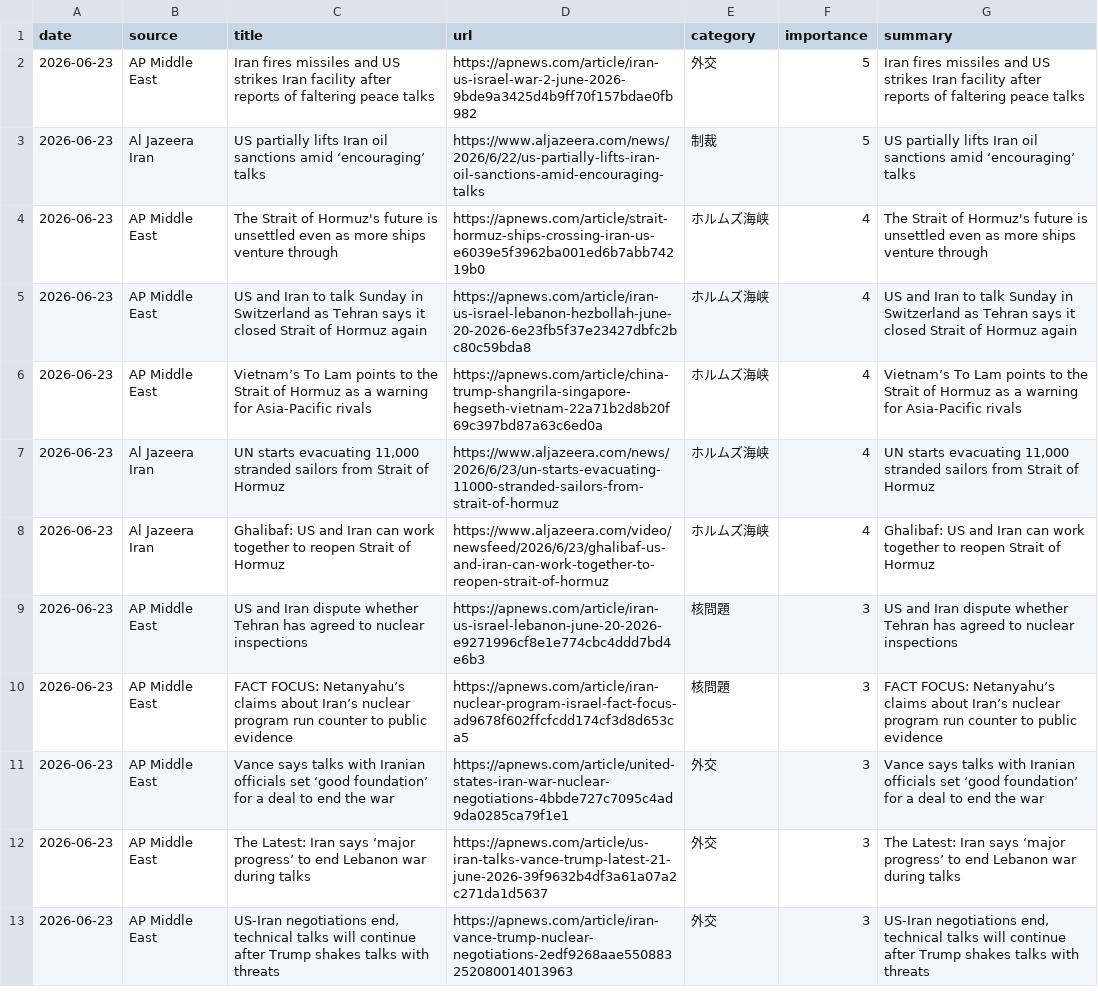
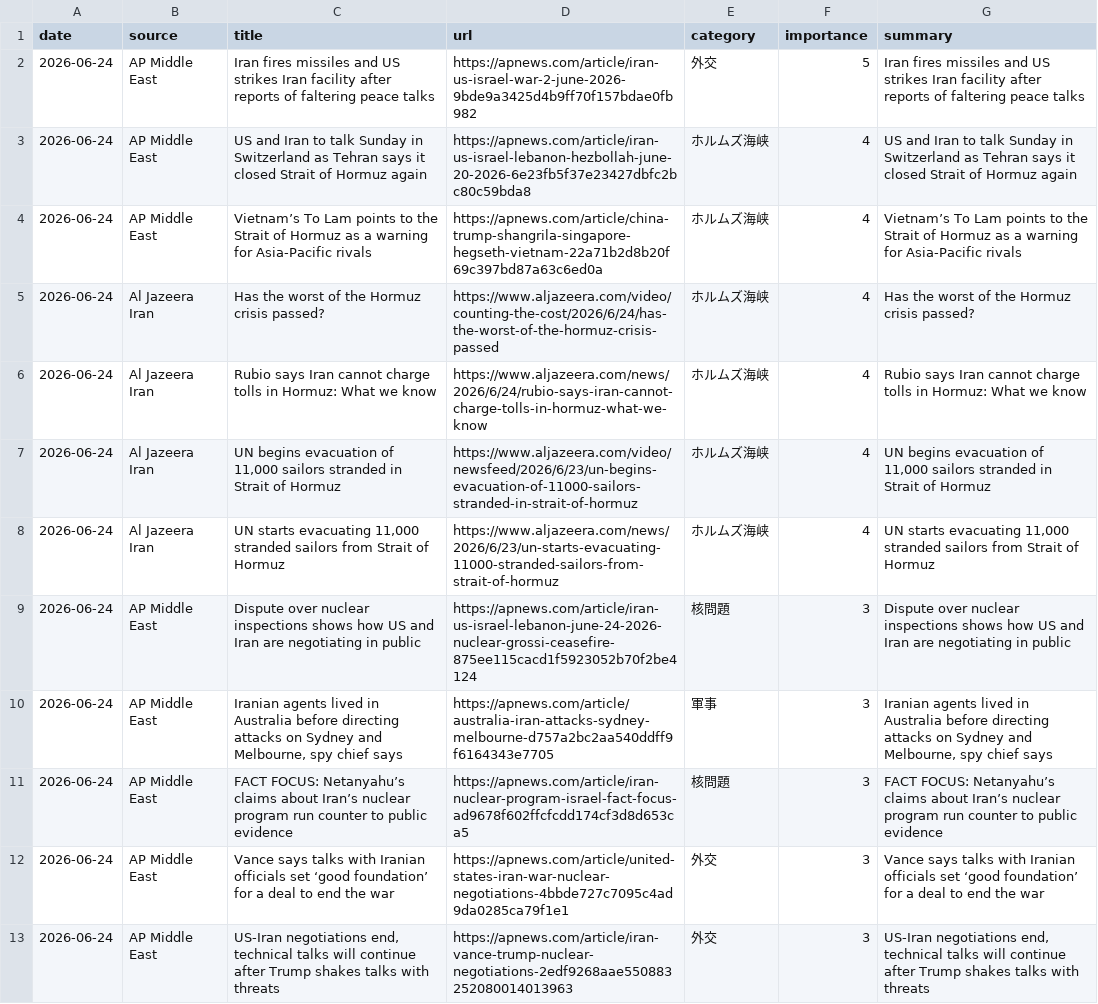
Before and after one commit to naka3-14/i-news, a CSV file: data/iran_news.csv, drawn as a sheet; only a part is shown; removed rows and columns are numbered as before the commit, all else as after; the diff covers the shown part only; the diff names each change by its address in the sheet, - before the commit and + after, or states it on an @@ line.

```diff
--- a/data/iran_news.csv
+++ b/data/iran_news.csv
-A2 (date): 2026-06-23
+A2 (date): 2026-06-24
-row 3: 2026-06-23 | Al Jazeera Iran | US partially lifts Iran oil sanctions amid ‘encouraging’ talks | https://www.aljazeera.com/news/2026/6/22/us-partially-lifts-iran-oil-sanctions-amid-encouraging-talks | 制裁 | 5 | US partially lifts Iran oil sanctions amid ‘encouraging’ talks
-row 4: 2026-06-23 | AP Middle East | The Strait of Hormuz's future is unsettled even as more ships venture through | https://apnews.com/article/strait-hormuz-ships-crossing-iran-us-e6039e5f3962ba001ed6b7abb74219b0 | ホルムズ海峡 | 4 | The Strait of Hormuz's future is unsettled even as more ships venture through
-A3:A4 (date): 2026-06-23
+A3:A4 (date): 2026-06-24
+row 5: 2026-06-24 | Al Jazeera Iran | Has the worst of the Hormuz crisis passed? | https://www.aljazeera.com/video/counting-the-cost/2026/6/24/has-the-worst-of-the-hormuz-crisis-passed | ホルムズ海峡 | 4 | Has the worst of the Hormuz crisis passed?
+row 6: 2026-06-24 | Al Jazeera Iran | Rubio says Iran cannot charge tolls in Hormuz: What we know | https://www.aljazeera.com/news/2026/6/24/rubio-says-iran-cannot-charge-tolls-in-hormuz-what-we-know | ホルムズ海峡 | 4 | Rubio says Iran cannot charge tolls in Hormuz: What we know
+row 7: 2026-06-24 | Al Jazeera Iran | UN begins evacuation of 11,000 sailors stranded in Strait of Hormuz | https://www.aljazeera.com/video/newsfeed/2026/6/23/un-begins-evacuation-of-11000-sailors-stranded-in-strait-of-hormuz | ホルムズ海峡 | 4 | UN begins evacuation of 11,000 sailors stranded in Strait of Hormuz
-A8 (date): 2026-06-23
+A8 (date): 2026-06-24
-row 8: 2026-06-23 | Al Jazeera Iran | Ghalibaf: US and Iran can work together to reopen Strait of Hormuz | https://www.aljazeera.com/video/newsfeed/2026/6/23/ghalibaf-us-and-iran-can-work-together-to-reopen-strait-of-hormuz | ホルムズ海峡 | 4 | Ghalibaf: US and Iran can work together to reopen Strait of Hormuz
-A9 (date): 2026-06-23
+A9 (date): 2026-06-24
-C9 (title): US and Iran dispute whether Tehran has agreed to nuclear inspections
+C9 (title): Dispute over nuclear inspections shows how US and Iran are negotiating in public
-D9 (url): https://apnews.com/article/iran-us-israel-lebanon-june-20-2026-e9271996cf8e1e774cbc4ddd7bd4e6b3
+D9 (url): https://apnews.com/article/iran-us-israel-lebanon-june-24-2026-nuclear-grossi-ceasefire-875ee115cacd1f5923052b70f2be4124
-G9 (summary): US and Iran dispute whether Tehran has agreed to nuclear inspections
+G9 (summary): Dispute over nuclear inspections shows how US and Iran are negotiating in public
+row 10: 2026-06-24 | AP Middle East | Iranian agents lived in Australia before directing attacks on Sydney and Melbourne, spy chief says | https://apnews.com/article/australia-iran-attacks-sydney-melbourne-d757a2bc2aa540ddff9f6164343e7705 | 軍事 | 3 | Iranian agents lived in Australia before directing attacks on Sydney and Melbourne, spy chief says
-A11:A12 (date): 2026-06-23
+A11:A12 (date): 2026-06-24
-row 12: 2026-06-23 | AP Middle East | The Latest: Iran says ‘major progress’ to end Lebanon war during talks | https://apnews.com/article/us-iran-talks-vance-trump-latest-21-june-2026-39f9632b4df3a61a07a2c271da1d5637 | 外交 | 3 | The Latest: Iran says ‘major progress’ to end Lebanon war during talks
-A13 (date): 2026-06-23
+A13 (date): 2026-06-24
```
Also changed, not shown: 2 added rows, 9 removed rows and 5 edited cells elsewhere in this file, 6 other files.
